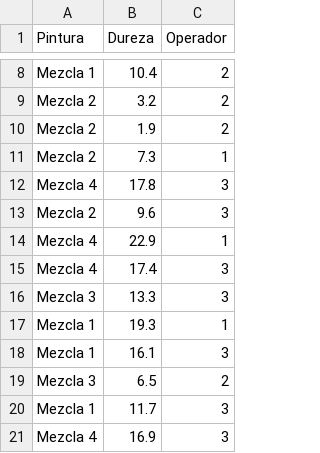
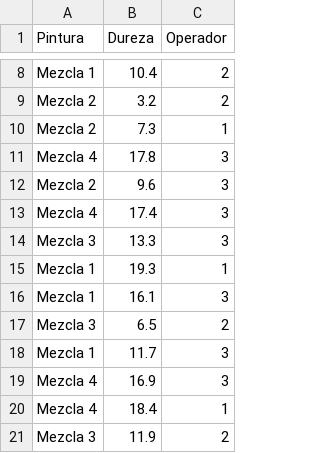
Before and after one commit to keyla1212/DATOS-PARA-DOE-Y-RM, a CSV file: MATRIZ EXAMEN.csv, drawn as a sheet; only a part is shown, gaps mark what is left out; the shorter side is filled out with more unchanged rows.

Commit message:
Update MATRIZ EXAMEN.csv

```diff
--- a/MATRIZ EXAMEN.csv
+++ b/MATRIZ EXAMEN.csv
@@ -9,3 +9,2 @@ Mezcla 1;10.4;2
 Mezcla 2;3.2;2
-Mezcla 2;1.9;2
 Mezcla 2;7.3;1
@@ -13,3 +12,2 @@ Mezcla 4;17.8;3
 Mezcla 2;9.6;3
-Mezcla 4;22.9;1
 Mezcla 4;17.4;3
```
